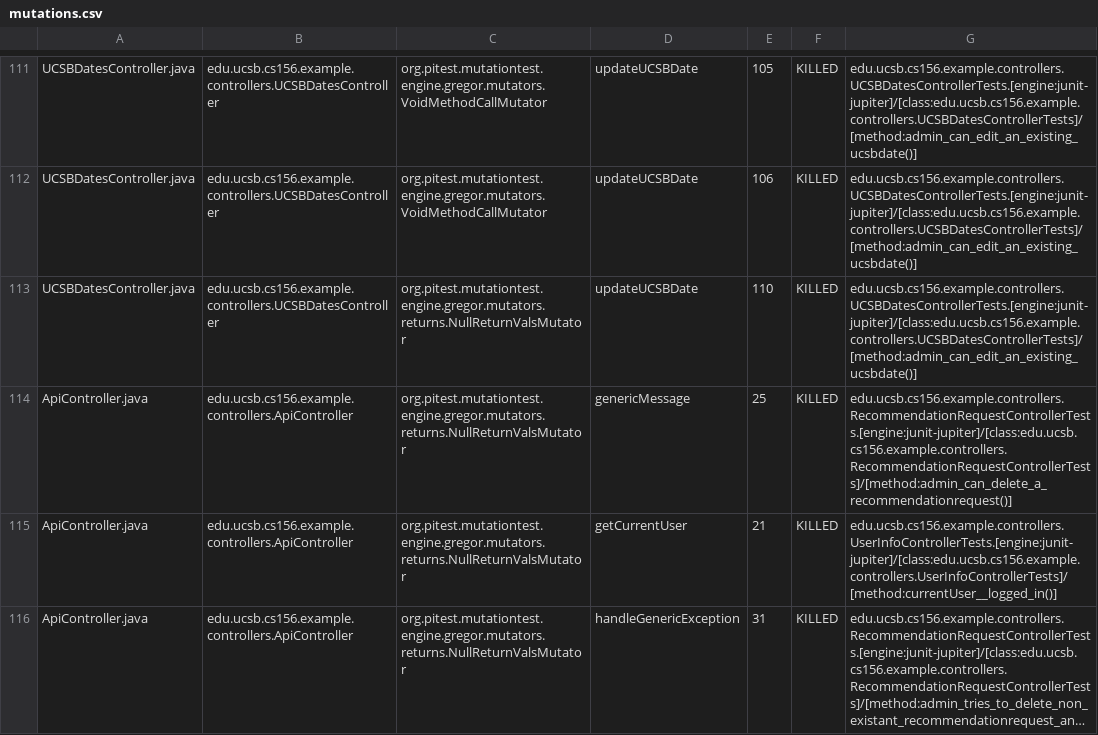
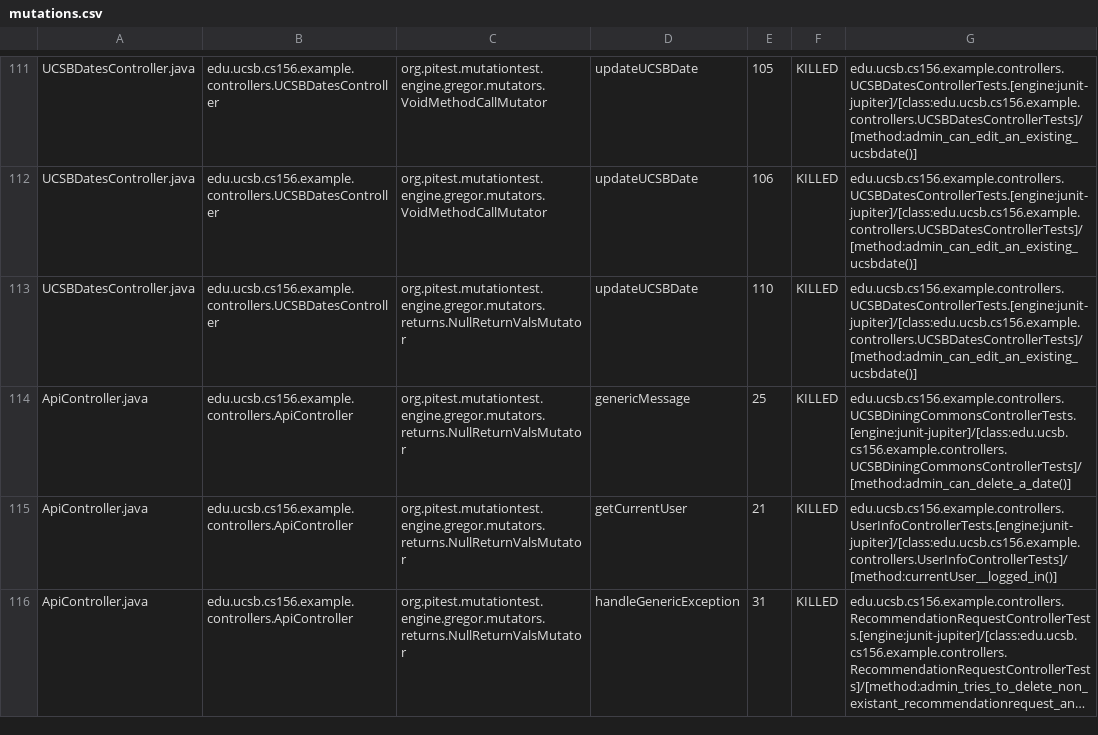
Before and after one commit to ucsb-cs156-w24/team02-w24-6pm-3, a CSV file: pitest/mutations.csv, drawn as a sheet; only a part is shown, gaps mark what is left out; long unchanged cells end in ….

Commit message:
Deploying to gh-pages from @ ucsb-cs156-w24/team02-w24-6pm-3@0dadffb5b0c2d39122d379c9db14dea18f01e881 🚀

```diff
--- a/pitest/mutations.csv
+++ b/pitest/mutations.csv
@@ -113,3 +113,3 @@ UCSBDatesController.java,edu.ucsb.cs156.example.controllers.UCSBDatesController,
 UCSBDatesController.java,edu.ucsb.cs156.example.controllers.UCSBDatesController,org.pitest.mutationtest.engine.gregor.mutators.returns.NullReturnValsMutator,updateUCSBDate,110,KILLED,edu.ucsb.cs156.example.controllers.UCSBDatesControllerTests.[engine:junit-jupiter]/[class:edu.ucsb.cs156.example.controllers.UCSBDatesControllerTests]/[method:admin_can_edit_an_existing_ucsbdate()]
-ApiController.java,edu.ucsb.cs156.example.controllers.ApiController,org.pitest.mutationtest.engine.gregor.mutators.returns.NullReturnValsMutator,genericMessage,25,KILLED,edu.ucsb.cs156.example.controllers.RecommendationRequestControllerTests.[engine:junit-jupiter]/[class:edu.ucsb.cs156.example.controllers.RecommendationRequestControllerTests]/[method:admin_can_delete_a_recommendationrequest()]
+ApiController.java,edu.ucsb.cs156.example.controllers.ApiController,org.pitest.mutationtest.engine.gregor.mutators.returns.NullReturnValsMutator,genericMessage,25,KILLED,edu.ucsb.cs156.example.controllers.UCSBDiningCommonsControllerTests.[engine:junit-jupiter]/[class:edu.ucsb.cs156.example.controllers.UCSBDiningCommonsControllerTests]/[method:admin_can_delete_a_date()]
 ApiController.java,edu.ucsb.cs156.example.controllers.ApiController,org.pitest.mutationtest.engine.gregor.mutators.returns.NullReturnValsMutator,getCurrentUser,21,KILLED,edu.ucsb.cs156.example.controllers.UserInfoControllerTests.[engine:junit-jupiter]/[class:edu.ucsb.cs156.example.controllers.UserInfoControllerTests]/[method:currentUser__logged_in()]
```
Also changed, not shown: 15 other files.
